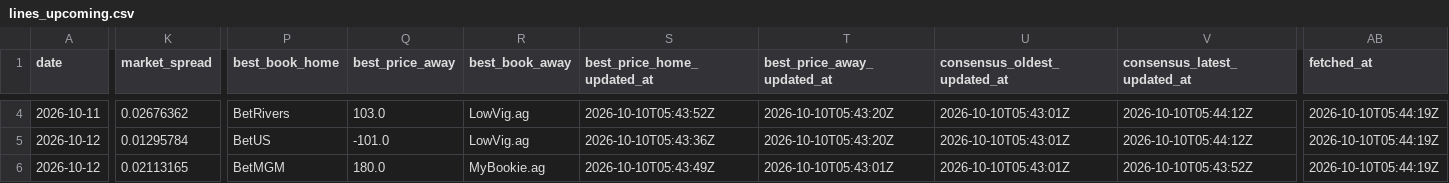
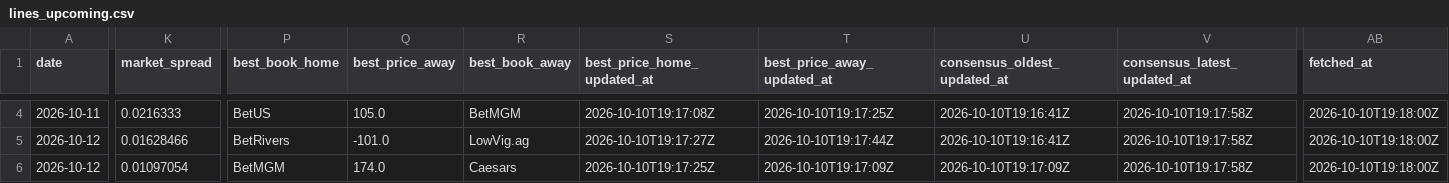
Before and after one commit to joshuakingsland/claude-diamond, a CSV file: data/lines_upcoming.csv, drawn as a sheet; only a part is shown, gaps mark what is left out; the diff covers the shown part only; the diff names each change by its address in the sheet, - before the commit and + after, or states it on an @@ line.

```diff
--- a/data/lines_upcoming.csv
+++ b/data/lines_upcoming.csv
-K4 (market_spread): 0.02676362
+K4 (market_spread): 0.0216333
-P4 (best_book_home): BetRivers
+P4 (best_book_home): BetUS
-Q4 (best_price_away): 103.0
+Q4 (best_price_away): 105.0
-R4 (best_book_away): LowVig.ag
+R4 (best_book_away): BetMGM
-S4 (best_price_home_updated_at): 2026-10-10T05:43:52Z
+S4 (best_price_home_updated_at): 2026-10-10T19:17:08Z
-T4 (best_price_away_updated_at): 2026-10-10T05:43:20Z
+T4 (best_price_away_updated_at): 2026-10-10T19:17:25Z
-U4:U5 (consensus_oldest_updated_at): 2026-10-10T05:43:01Z
+U4:U5 (consensus_oldest_updated_at): 2026-10-10T19:16:41Z
-V4:V5 (consensus_latest_updated_at): 2026-10-10T05:44:12Z
+V4:V5 (consensus_latest_updated_at): 2026-10-10T19:17:58Z
-AB4:AB6 (fetched_at): 2026-10-10T05:44:19Z
+AB4:AB6 (fetched_at): 2026-10-10T19:18:00Z
-K5 (market_spread): 0.01295784
+K5 (market_spread): 0.01628466
-P5 (best_book_home): BetUS
+P5 (best_book_home): BetRivers
-S5 (best_price_home_updated_at): 2026-10-10T05:43:36Z
+S5 (best_price_home_updated_at): 2026-10-10T19:17:27Z
-T5 (best_price_away_updated_at): 2026-10-10T05:43:20Z
+T5 (best_price_away_updated_at): 2026-10-10T19:17:44Z
-K6 (market_spread): 0.02113165
+K6 (market_spread): 0.01097054
-Q6 (best_price_away): 180.0
+Q6 (best_price_away): 174.0
-R6 (best_book_away): MyBookie.ag
+R6 (best_book_away): Caesars
-S6 (best_price_home_updated_at): 2026-10-10T05:43:49Z
+S6 (best_price_home_updated_at): 2026-10-10T19:17:25Z
-T6 (best_price_away_updated_at): 2026-10-10T05:43:01Z
+T6 (best_price_away_updated_at): 2026-10-10T19:17:09Z
-U6 (consensus_oldest_updated_at): 2026-10-10T05:43:01Z
+U6 (consensus_oldest_updated_at): 2026-10-10T19:17:09Z
-V6 (consensus_latest_updated_at): 2026-10-10T05:43:52Z
+V6 (consensus_latest_updated_at): 2026-10-10T19:17:58Z
```
Also changed, not shown: 52 edited cells elsewhere in this file, 2 other files.
